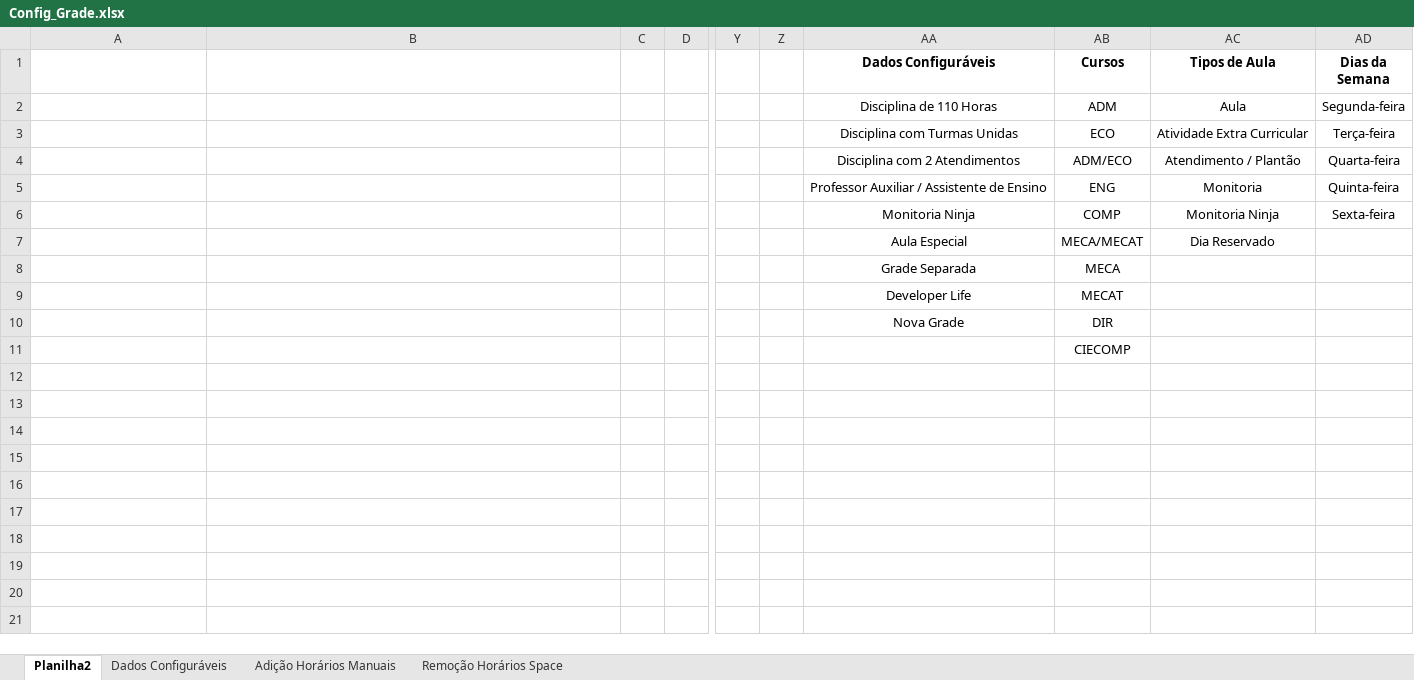
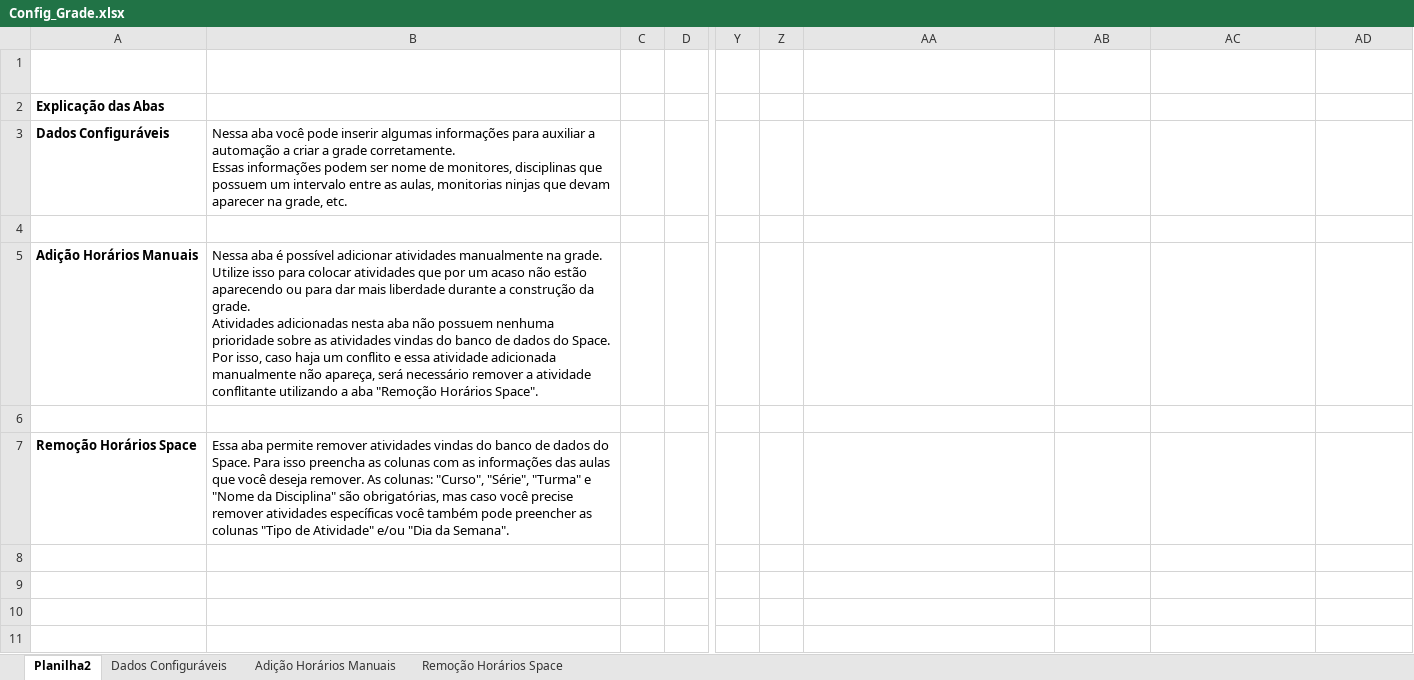
Before and after one commit to rafaeldbo/Grade-Graduacao, an Excel workbook: Config_Grade.xlsx, sheet Planilha2, drawn as a sheet; only a part is shown, gaps mark what is left out; values as stored, in another font and other column widths than the file's, no borders; ↵ is a line break in a cell; the diff names each change by its address in the sheet, - before the commit and + after, or states it on an @@ line.

Commit message:
Remoção de atividades vindas do space

```diff
--- a/Config_Grade.xlsx (sheet Planilha2)
+++ b/Config_Grade.xlsx (sheet Planilha2)
-AA1:AD6 text colour: black
+AA1:AD6 text colour: #FFFFFF
-A2: (empty)
+A2: Explicação das Abas
-A3: (empty)
+A3: Dados Configuráveis
-B3: (empty)
+B3: Nessa aba você pode inserir algumas informações para auxiliar a automação a criar a grade corretamente. ↵ Essas informações podem ser nome de monitores, disciplinas que possuem um intervalo entre as aulas, monitorias ninjas que devam aparecer na grade, etc.
-A5: (empty)
+A5: Adição Horários Manuais
-B5: (empty)
+B5: Nessa aba é possível adicionar atividades manualmente na grade. Utilize isso para colocar atividades que por um acaso não estão aparecendo ou para dar mais liberdade durante a construção da grade. ↵ Atividades adicionadas nesta aba não possuem nenhuma prioridade sobre as atividades vindas do banco de dados do Space. Por isso, caso haja um conflito e essa atividade adicionada manualmente não apareça, será necessário remover a atividade conflitante utilizando a aba "Remoção Horários Space".
-A7: (empty)
+A7: Remoção Horários Space
-B7: (empty)
+B7: Essa aba permite remover atividades vindas do banco de dados do Space. Para isso preencha as colunas com as informações das aulas que você deseja remover. As colunas: "Curso", "Série", "Turma" e "Nome da Disciplina" são obrigatórias, mas caso você precise remover atividades específicas você também pode preencher as colunas "Tipo de Atividade" e/ou "Dia da Semana".
-AA7:AC7 text colour: black
+AA7:AC7 text colour: #FFFFFF
-AA8:AB10 text colour: black
+AA8:AB10 text colour: #FFFFFF
-AB11 text colour: black
+AB11 text colour: #FFFFFF
```
Also changed, not shown: sheet Remoção Horários Space, sheet Adição Horários Manuais, sheet Dados Configuráveis, 4 other files.
